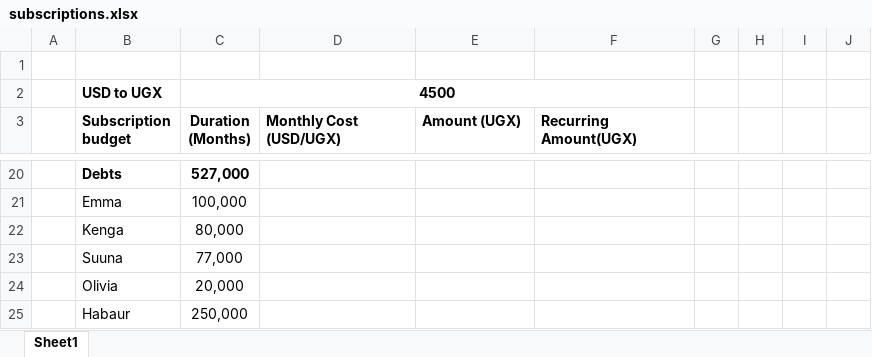
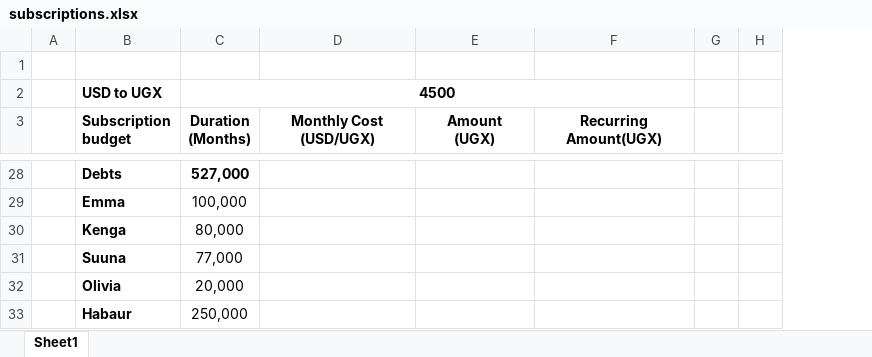
Before and after one commit to WASSWA2624/goal-hint, an Excel workbook: subscriptions.xlsx, sheet Sheet1, drawn as a sheet; only a part is shown, gaps mark what is left out; values as stored, in another font and other column widths than the file's, no borders; removed rows and columns are numbered as before the commit, all else as after; ↵ is a line break in a cell; the diff covers the shown part only; the diff names each change by its address in the sheet, - before the commit and + after, or states it on an @@ line.

```diff
--- a/subscriptions.xlsx (sheet Sheet1)
+++ b/subscriptions.xlsx (sheet Sheet1)
-column G, empty
-column H, empty
-column I, empty
-column J, empty
+column G, empty
+column H, empty
-D3:F3 alignment: left
+D3:F3 alignment: center
-E3: Amount (UGX)
+E3: Amount ↵ (UGX)
-B29:B33 bold: off
+B29:B33 bold: on
```
Also changed, not shown: 8 added rows, 19 edited cells and cell formats elsewhere in this sheet, formulas that keep their value, 3 other files.
